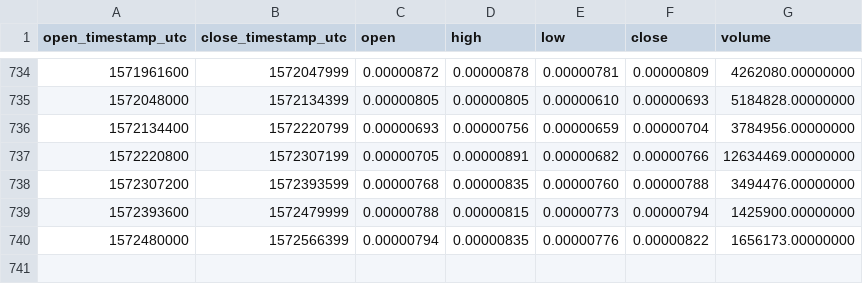
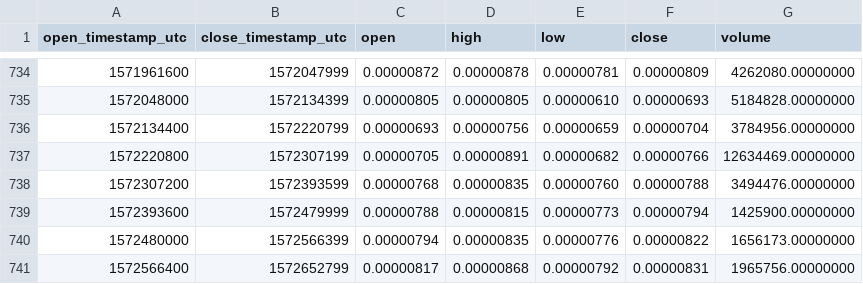
Before and after one commit to cryptobigbro/binance-OAXBTC, a CSV file: binance-OAXBTC-1d.csv, drawn as a sheet; only a part is shown, gaps mark what is left out.

Commit message:
Update OHLCV data.

```diff
--- a/binance-OAXBTC-1d.csv
+++ b/binance-OAXBTC-1d.csv
@@ -740 +740,2 @@ open_timestamp_utc,close_timestamp_utc,open,high,low,close,volume
 1572480000,1572566399,0.00000794,0.00000835,0.00000776,0.00000822,1656173.00000000
+1572566400,1572652799,0.00000817,0.00000868,0.00000792,0.00000831,1965756.00000000
```
Also changed, not shown: 1 other file.
